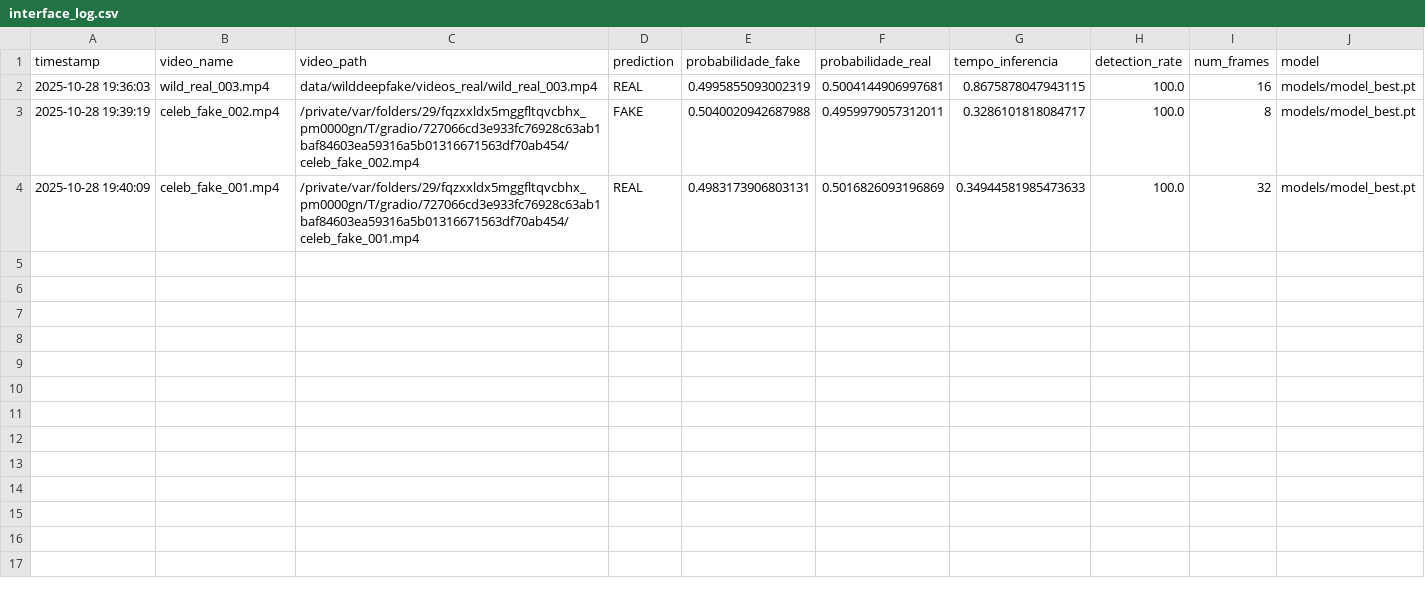
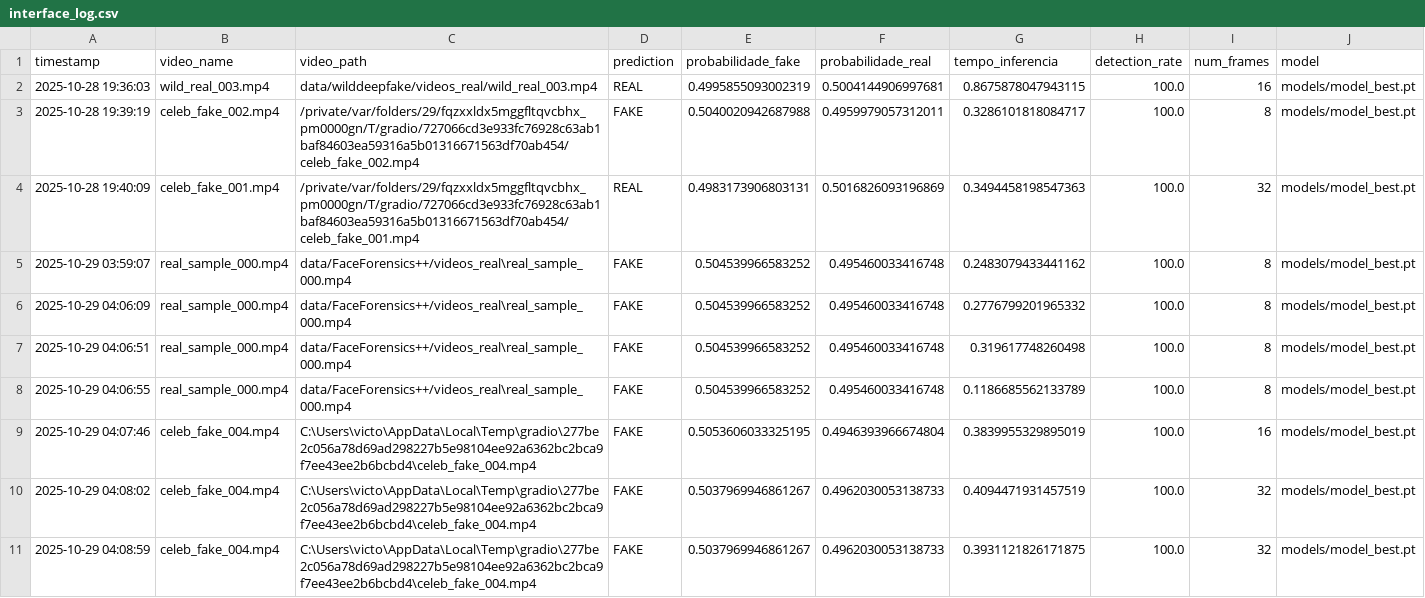
Before and after one commit to Victor-cmda/deepfake_detector, a CSV file: outputs/reports/interface_log.csv, drawn as a sheet.

```diff
--- a/outputs/reports/interface_log.csv
+++ b/outputs/reports/interface_log.csv
@@ -3,2 +3,9 @@ timestamp,video_name,video_path,prediction,probabilidade_fake,probabilidade_real
 2025-10-28 19:39:19,celeb_fake_002.mp4,/private/var/folders/29/fqzxxldx5mggfltqvcbhx_pm0000gn/T/gradio/727066cd3e933fc76928c63ab1baf84603ea59316a5b01316671563df70ab454/celeb_fake_002.mp4,FAKE,0.5040020942687988,0.4959979057312011,0.3286101818084717,100.0,8,models/model_best.pt
-2025-10-28 19:40:09,celeb_fake_001.mp4,/private/var/folders/29/fqzxxldx5mggfltqvcbhx_pm0000gn/T/gradio/727066cd3e933fc76928c63ab1baf84603ea59316a5b01316671563df70ab454/celeb_fake_001.mp4,REAL,0.4983173906803131,0.5016826093196869,0.34944581985473633,100.0,32,models/model_best.pt
+2025-10-28 19:40:09,celeb_fake_001.mp4,/private/var/folders/29/fqzxxldx5mggfltqvcbhx_pm0000gn/T/gradio/727066cd3e933fc76928c63ab1baf84603ea59316a5b01316671563df70ab454/celeb_fake_001.mp4,REAL,0.4983173906803131,0.5016826093196869,0.3494458198547363,100.0,32,models/model_best.pt
+2025-10-29 03:59:07,real_sample_000.mp4,data/FaceForensics++/videos_real\real_sample_000.mp4,FAKE,0.504539966583252,0.495460033416748,0.2483079433441162,100.0,8,models/model_best.pt
+2025-10-29 04:06:09,real_sample_000.mp4,data/FaceForensics++/videos_real\real_sample_000.mp4,FAKE,0.504539966583252,0.495460033416748,0.2776799201965332,100.0,8,models/model_best.pt
+2025-10-29 04:06:51,real_sample_000.mp4,data/FaceForensics++/videos_real\real_sample_000.mp4,FAKE,0.504539966583252,0.495460033416748,0.319617748260498,100.0,8,models/model_best.pt
+2025-10-29 04:06:55,real_sample_000.mp4,data/FaceForensics++/videos_real\real_sample_000.mp4,FAKE,0.504539966583252,0.495460033416748,0.1186685562133789,100.0,8,models/model_best.pt
+2025-10-29 04:07:46,celeb_fake_004.mp4,C:\Users\victo\AppData\Local\Temp\gradio\277be2c056a78d69ad298227b5e98104ee92a6362bc2bca9f7ee43ee2b6bcbd4\celeb_fake_004.mp4,FAKE,0.5053606033325195,0.4946393966674804,0.3839955329895019,100.0,16,models/model_best.pt
+2025-10-29 04:08:02,celeb_fake_004.mp4,C:\Users\victo\AppData\Local\Temp\gradio\277be2c056a78d69ad298227b5e98104ee92a6362bc2bca9f7ee43ee2b6bcbd4\celeb_fake_004.mp4,FAKE,0.5037969946861267,0.4962030053138733,0.4094471931457519,100.0,32,models/model_best.pt
+2025-10-29 04:08:59,celeb_fake_004.mp4,C:\Users\victo\AppData\Local\Temp\gradio\277be2c056a78d69ad298227b5e98104ee92a6362bc2bca9f7ee43ee2b6bcbd4\celeb_fake_004.mp4,FAKE,0.5037969946861267,0.4962030053138733,0.3931121826171875,100.0,32,models/model_best.pt
```
Also changed, not shown: data/splits_faceforensicspp.csv, outputs/metrics_train.csv, 42 other files.
